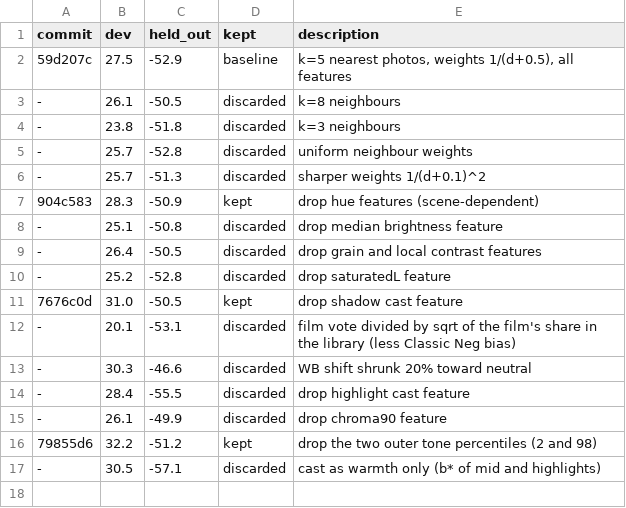
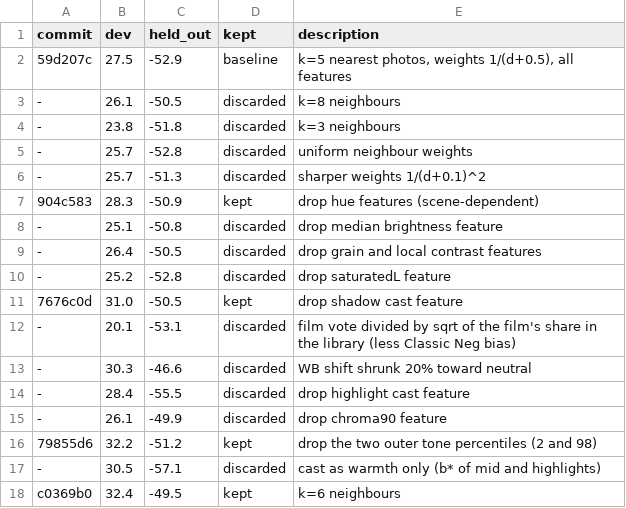
Before and after one commit to vekaev/fuji-recipes, a TSV file: research/results.tsv, drawn as a sheet.

Commit message:
research: weights 1/(d+1) (dev 33.0, held-out -49.6)

```diff
--- a/research/results.tsv
+++ b/research/results.tsv
@@ -17 +17,2 @@ commit	dev	held_out	kept	description
 -	30.5	-57.1	discarded	cast as warmth only (b* of mid and highlights)
+c0369b0	32.4	-49.5	kept	k=6 neighbours
```
Also changed, not shown: 1 other file.
